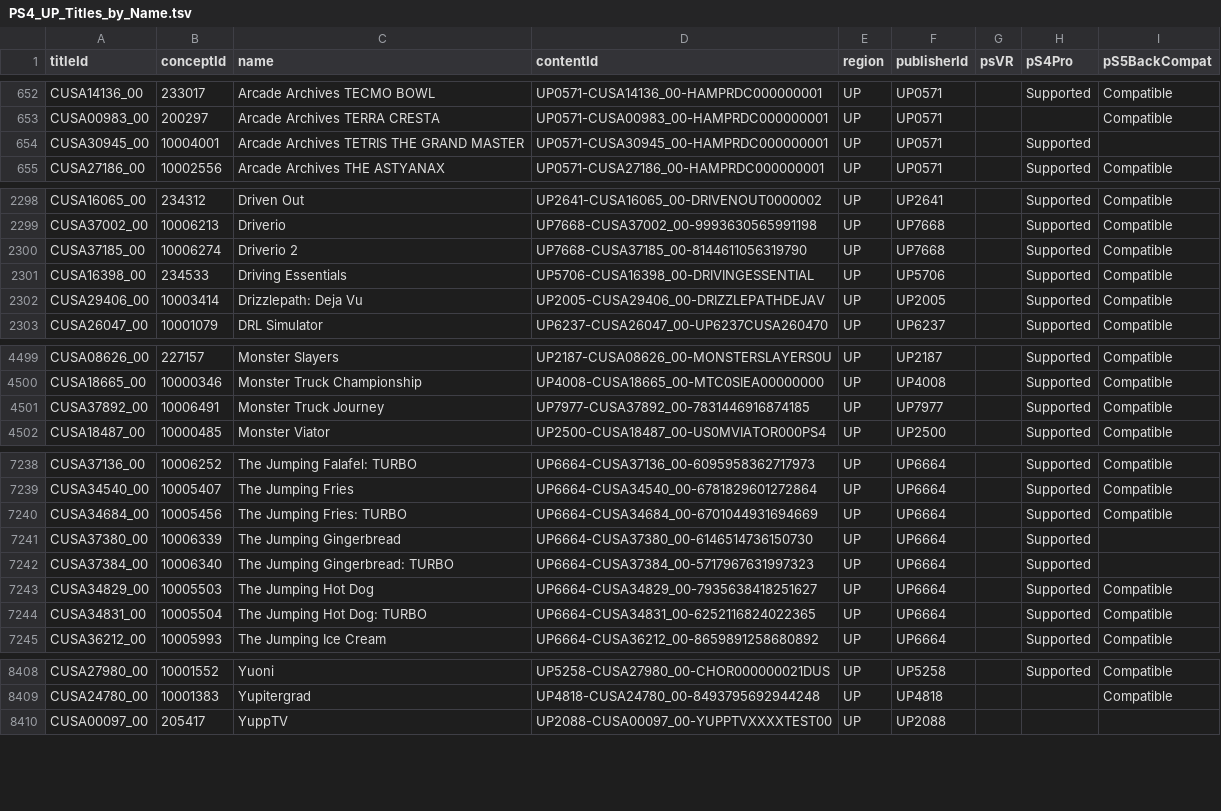
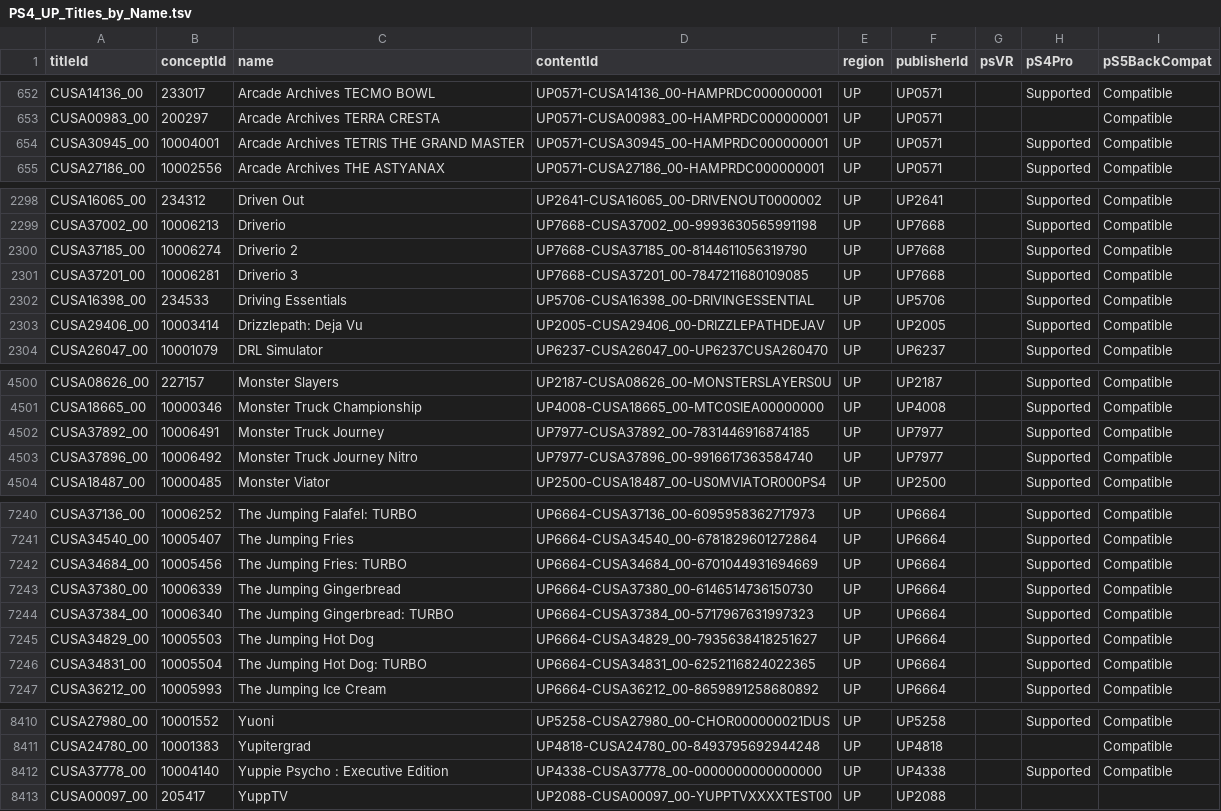
Before and after one commit to andshrew/PlayStation-Titles, a TSV file: Region/America/PS4_UP_Titles_by_Name.tsv, drawn as a sheet; only a part is shown, gaps mark what is left out; the diff covers the shown part only.

```diff
--- a/Region/America/PS4_UP_Titles_by_Name.tsv
+++ b/Region/America/PS4_UP_Titles_by_Name.tsv
@@ -653,3 +653,3 @@ CUSA14136_00	233017	Arcade Archives TECMO BOWL	UP0571-CUSA14136_00-HAMPRDC000000
 CUSA00983_00	200297	Arcade Archives TERRA CRESTA	UP0571-CUSA00983_00-HAMPRDC000000001	UP	UP0571			Compatible
-CUSA30945_00	10004001	Arcade Archives TETRIS THE GRAND MASTER	UP0571-CUSA30945_00-HAMPRDC000000001	UP	UP0571		Supported	
+CUSA30945_00	10004001	Arcade Archives TETRIS THE GRAND MASTER	UP0571-CUSA30945_00-HAMPRDC000000001	UP	UP0571		Supported	Compatible
 CUSA27186_00	10002556	Arcade Archives THE ASTYANAX	UP0571-CUSA27186_00-HAMPRDC000000001	UP	UP0571		Supported	Compatible
@@ -2300,2 +2300,3 @@ CUSA37002_00	10006213	Driverio	UP7668-CUSA37002_00-9993630565991198	UP	UP7668		S
 CUSA37185_00	10006274	Driverio 2	UP7668-CUSA37185_00-8144611056319790	UP	UP7668		Supported	Compatible
+CUSA37201_00	10006281	Driverio 3	UP7668-CUSA37201_00-7847211680109085	UP	UP7668		Supported	Compatible
 CUSA16398_00	234533	Driving Essentials	UP5706-CUSA16398_00-DRIVINGESSENTIAL	UP	UP5706		Supported	Compatible
@@ -4501,2 +4502,3 @@ CUSA18665_00	10000346	Monster Truck Championship	UP4008-CUSA18665_00-MTC0SIEA000
 CUSA37892_00	10006491	Monster Truck Journey	UP7977-CUSA37892_00-7831446916874185	UP	UP7977		Supported	Compatible
+CUSA37896_00	10006492	Monster Truck Journey Nitro	UP7977-CUSA37896_00-9916617363584740	UP	UP7977		Supported	Compatible
 CUSA18487_00	10000485	Monster Viator	UP2500-CUSA18487_00-US0MVIATOR000PS4	UP	UP2500		Supported	Compatible
@@ -7240,4 +7242,4 @@ CUSA34540_00	10005407	The Jumping Fries	UP6664-CUSA34540_00-6781829601272864	UP
 CUSA34684_00	10005456	The Jumping Fries: TURBO	UP6664-CUSA34684_00-6701044931694669	UP	UP6664		Supported	Compatible
-CUSA37380_00	10006339	The Jumping Gingerbread	UP6664-CUSA37380_00-6146514736150730	UP	UP6664		Supported	
-CUSA37384_00	10006340	The Jumping Gingerbread: TURBO	UP6664-CUSA37384_00-5717967631997323	UP	UP6664		Supported	
+CUSA37380_00	10006339	The Jumping Gingerbread	UP6664-CUSA37380_00-6146514736150730	UP	UP6664		Supported	Compatible
+CUSA37384_00	10006340	The Jumping Gingerbread: TURBO	UP6664-CUSA37384_00-5717967631997323	UP	UP6664		Supported	Compatible
 CUSA34829_00	10005503	The Jumping Hot Dog	UP6664-CUSA34829_00-7935638418251627	UP	UP6664		Supported	Compatible
@@ -8409,2 +8411,3 @@ CUSA27980_00	10001552	Yuoni	UP5258-CUSA27980_00-CHOR000000021DUS	UP	UP5258		Supp
 CUSA24780_00	10001383	Yupitergrad	UP4818-CUSA24780_00-8493795692944248	UP	UP4818			Compatible
+CUSA37778_00	10004140	Yuppie Psycho : Executive Edition	UP4338-CUSA37778_00-0000000000000000	UP	UP4338		Supported	Compatible
 CUSA00097_00	205417	YuppTV	UP2088-CUSA00097_00-YUPPTVXXXXTEST00	UP	UP2088			
```
Also changed, not shown: 23 edited cells elsewhere in this file, Region/America/PS4_UP_Titles.tsv, Region/America/PS4_UP_Titles_by_Concept.tsv, 20 other files.
